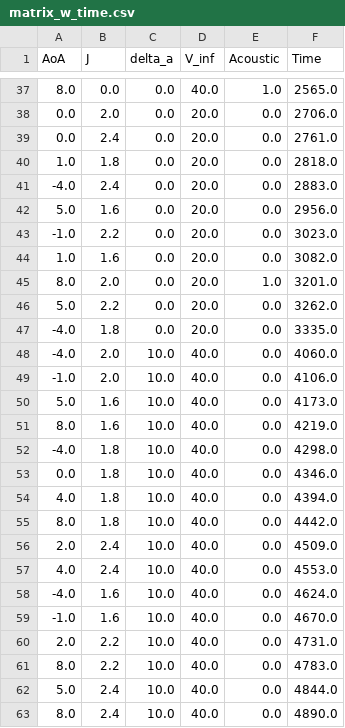
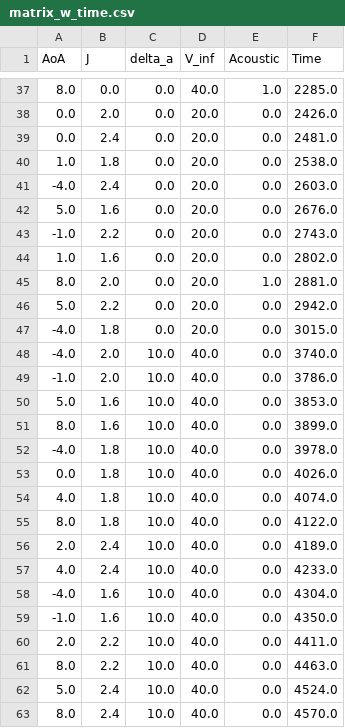
Before and after one commit to GerbenDr/ExpSim, a CSV file: matrix_w_time.csv, drawn as a sheet; only a part is shown, gaps mark what is left out; the diff covers the shown part only.

```diff
--- a/matrix_w_time.csv
+++ b/matrix_w_time.csv
@@ -37,27 +37,27 @@ AoA,J,delta_a,V_inf,Acoustic,Time
-8.0,0.0,0.0,40.0,1.0,2565.0
-0.0,2.0,0.0,20.0,0.0,2706.0
-0.0,2.4,0.0,20.0,0.0,2761.0
-1.0,1.8,0.0,20.0,0.0,2818.0
--4.0,2.4,0.0,20.0,0.0,2883.0
-5.0,1.6,0.0,20.0,0.0,2956.0
--1.0,2.2,0.0,20.0,0.0,3023.0
-1.0,1.6,0.0,20.0,0.0,3082.0
-8.0,2.0,0.0,20.0,1.0,3201.0
-5.0,2.2,0.0,20.0,0.0,3262.0
--4.0,1.8,0.0,20.0,0.0,3335.0
--4.0,2.0,10.0,40.0,0.0,4060.0
--1.0,2.0,10.0,40.0,0.0,4106.0
-5.0,1.6,10.0,40.0,0.0,4173.0
-8.0,1.6,10.0,40.0,0.0,4219.0
--4.0,1.8,10.0,40.0,0.0,4298.0
-0.0,1.8,10.0,40.0,0.0,4346.0
-4.0,1.8,10.0,40.0,0.0,4394.0
-8.0,1.8,10.0,40.0,0.0,4442.0
-2.0,2.4,10.0,40.0,0.0,4509.0
-4.0,2.4,10.0,40.0,0.0,4553.0
--4.0,1.6,10.0,40.0,0.0,4624.0
--1.0,1.6,10.0,40.0,0.0,4670.0
-2.0,2.2,10.0,40.0,0.0,4731.0
-8.0,2.2,10.0,40.0,0.0,4783.0
-5.0,2.4,10.0,40.0,0.0,4844.0
-8.0,2.4,10.0,40.0,0.0,4890.0
+8.0,0.0,0.0,40.0,1.0,2285.0
+0.0,2.0,0.0,20.0,0.0,2426.0
+0.0,2.4,0.0,20.0,0.0,2481.0
+1.0,1.8,0.0,20.0,0.0,2538.0
+-4.0,2.4,0.0,20.0,0.0,2603.0
+5.0,1.6,0.0,20.0,0.0,2676.0
+-1.0,2.2,0.0,20.0,0.0,2743.0
+1.0,1.6,0.0,20.0,0.0,2802.0
+8.0,2.0,0.0,20.0,1.0,2881.0
+5.0,2.2,0.0,20.0,0.0,2942.0
+-4.0,1.8,0.0,20.0,0.0,3015.0
+-4.0,2.0,10.0,40.0,0.0,3740.0
+-1.0,2.0,10.0,40.0,0.0,3786.0
+5.0,1.6,10.0,40.0,0.0,3853.0
+8.0,1.6,10.0,40.0,0.0,3899.0
+-4.0,1.8,10.0,40.0,0.0,3978.0
+0.0,1.8,10.0,40.0,0.0,4026.0
+4.0,1.8,10.0,40.0,0.0,4074.0
+8.0,1.8,10.0,40.0,0.0,4122.0
+2.0,2.4,10.0,40.0,0.0,4189.0
+4.0,2.4,10.0,40.0,0.0,4233.0
+-4.0,1.6,10.0,40.0,0.0,4304.0
+-1.0,1.6,10.0,40.0,0.0,4350.0
+2.0,2.2,10.0,40.0,0.0,4411.0
+8.0,2.2,10.0,40.0,0.0,4463.0
+5.0,2.4,10.0,40.0,0.0,4524.0
+8.0,2.4,10.0,40.0,0.0,4570.0
```
Also changed, not shown: 37 edited cells elsewhere in this file, 2 other files.
